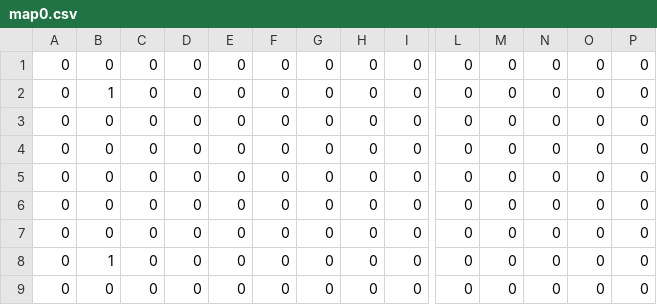
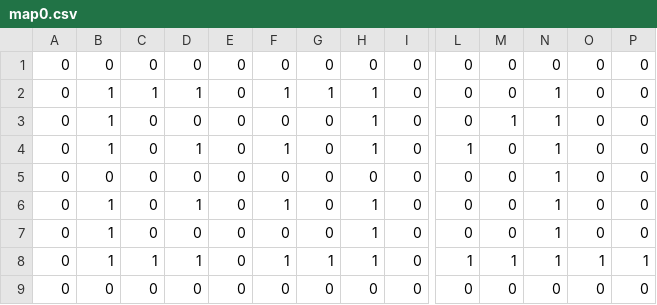
Before and after one commit to einzig1000/einzigEngine, a CSV file: resources/csv/map0.csv, drawn as a sheet; only a part is shown, gaps mark what is left out; the diff names each change by its address in the sheet, - before the commit and + after, or states it on an @@ line.

```diff
--- a/resources/csv/map0.csv
+++ b/resources/csv/map0.csv
-C2: 0
+C2: 1
-D2: 0
+D2: 1
-F2: 0
+F2: 1
-G2: 0
+G2: 1
-H2:H4: 0
+H2:H4: 1
-N2:N8: 0
+N2:N8: 1
-B3:B4: 0
+B3:B4: 1
-M3: 0
+M3: 1
-D4: 0
+D4: 1
-F4: 0
+F4: 1
-L4: 0
+L4: 1
-B6:B7: 0
+B6:B7: 1
-D6: 0
+D6: 1
-F6: 0
+F6: 1
-H6:H8: 0
+H6:H8: 1
-C8: 0
+C8: 1
-D8: 0
+D8: 1
-F8: 0
+F8: 1
-G8: 0
+G8: 1
-L8: 0
+L8: 1
-M8: 0
+M8: 1
-O8: 0
+O8: 1
-P8: 0
+P8: 1
```
Also changed, not shown: 45 other files.
